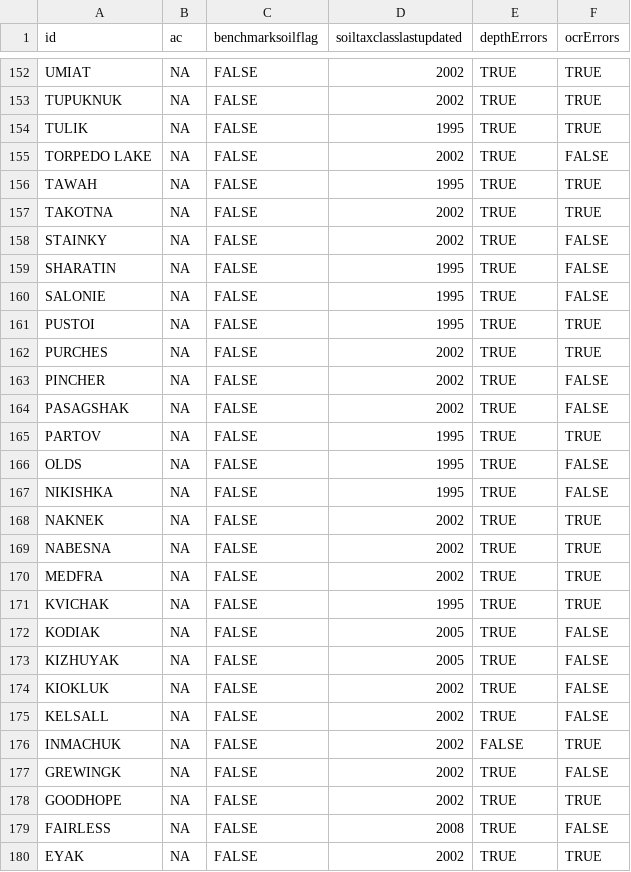
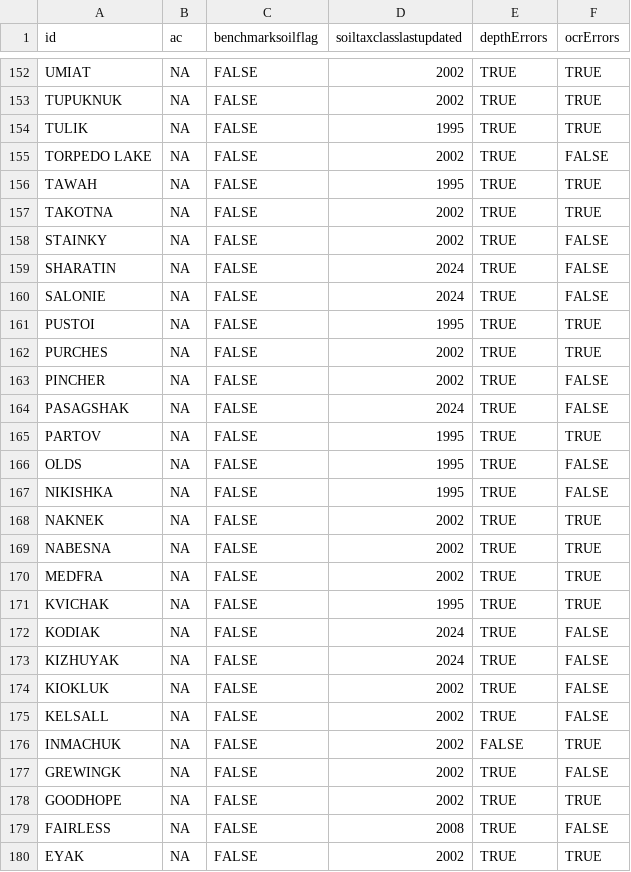
Before and after one commit to ncss-tech/SoilKnowledgeBase, a CSV file: inst/extdata/OSD-error-reporting/RO/wasilla-series.csv, drawn as a sheet; only a part is shown, gaps mark what is left out.

```diff
--- a/inst/extdata/OSD-error-reporting/RO/wasilla-series.csv
+++ b/inst/extdata/OSD-error-reporting/RO/wasilla-series.csv
@@ -158,4 +158,4 @@
 "STAINKY",NA,FALSE,2002,TRUE,FALSE
-"SHARATIN",NA,FALSE,1995,TRUE,FALSE
-"SALONIE",NA,FALSE,1995,TRUE,FALSE
+"SHARATIN",NA,FALSE,2024,TRUE,FALSE
+"SALONIE",NA,FALSE,2024,TRUE,FALSE
 "PUSTOI",NA,FALSE,1995,TRUE,TRUE
@@ -163,3 +163,3 @@
 "PINCHER",NA,FALSE,2002,TRUE,FALSE
-"PASAGSHAK",NA,FALSE,2002,TRUE,FALSE
+"PASAGSHAK",NA,FALSE,2024,TRUE,FALSE
 "PARTOV",NA,FALSE,1995,TRUE,TRUE
@@ -171,4 +171,4 @@
 "KVICHAK",NA,FALSE,1995,TRUE,TRUE
-"KODIAK",NA,FALSE,2005,TRUE,FALSE
-"KIZHUYAK",NA,FALSE,2005,TRUE,FALSE
+"KODIAK",NA,FALSE,2024,TRUE,FALSE
+"KIZHUYAK",NA,FALSE,2024,TRUE,FALSE
 "KIOKLUK",NA,FALSE,2002,TRUE,FALSE
```
Also changed, not shown: inst/extdata/OSD-error-reporting/state/AK-series.csv.
